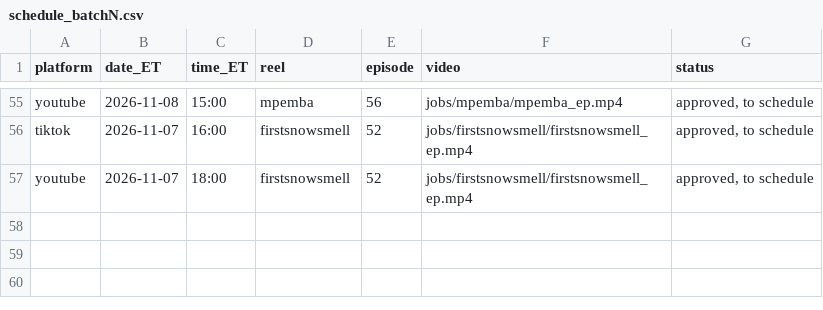
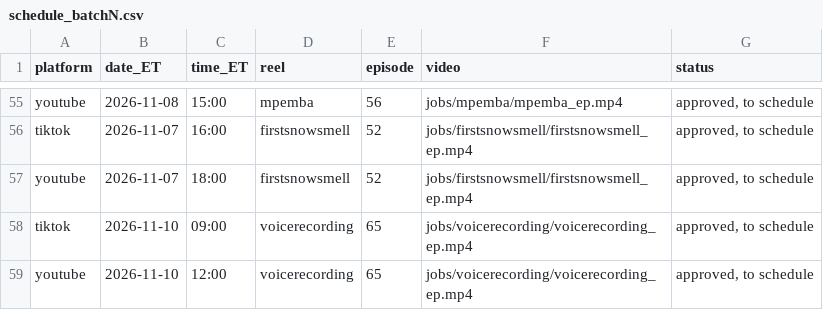
Before and after one commit to jiewei190-arch/reel-render, a CSV file: handoff/schedule_batchN.csv, drawn as a sheet; only a part is shown, gaps mark what is left out.

```diff
--- a/handoff/schedule_batchN.csv
+++ b/handoff/schedule_batchN.csv
@@ -57 +57,3 @@ tiktok,2026-11-07,16:00,firstsnowsmell,52,jobs/firstsnowsmell/firstsnowsmell_ep.
 youtube,2026-11-07,18:00,firstsnowsmell,52,jobs/firstsnowsmell/firstsnowsmell_ep.mp4,"approved, to schedule"
+tiktok,2026-11-10,09:00,voicerecording,65,jobs/voicerecording/voicerecording_ep.mp4,"approved, to schedule"
+youtube,2026-11-10,12:00,voicerecording,65,jobs/voicerecording/voicerecording_ep.mp4,"approved, to schedule"
```
Also changed, not shown: handoff/episodes.csv, 19 other files.
